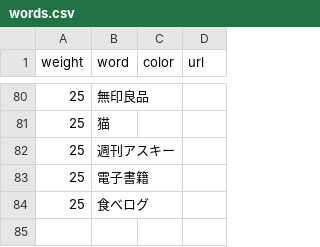
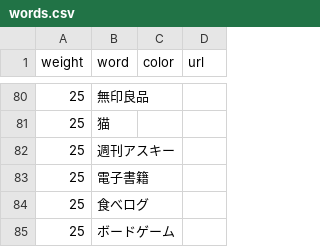
Before and after one commit to munierujp/wordclouds, a CSV file: data/words.csv, drawn as a sheet; only a part is shown, gaps mark what is left out.

Commit message:
`ボードゲーム` を追加 (#89)

```diff
--- a/data/words.csv
+++ b/data/words.csv
@@ -84 +84,2 @@
 "25";"食べログ";"";""
+"25";"ボードゲーム";"";""
```
Also changed, not shown: 12 other files.
